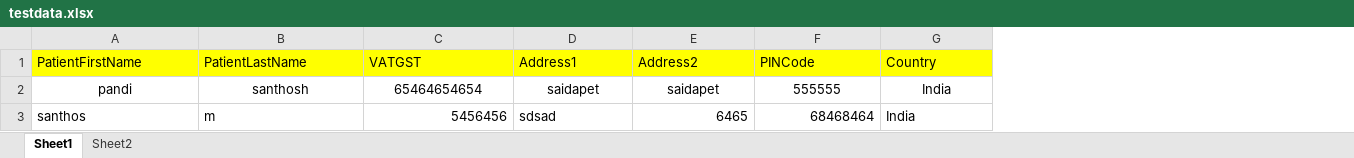
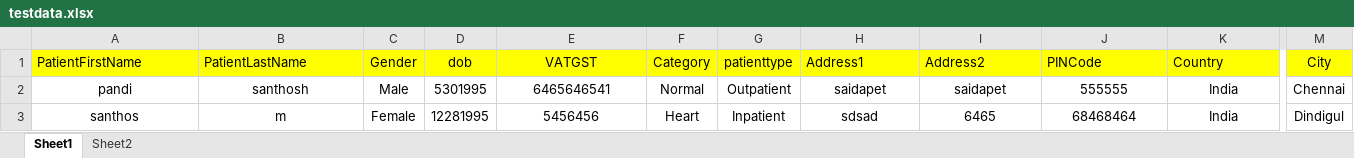
Before and after one commit to sandhoshpandi/sandhosh, an Excel workbook: target/test-classes/utility/testdata.xlsx, sheet Sheet1, drawn as a sheet; only a part is shown, gaps mark what is left out; values as stored, in another font and other column widths than the file's, no borders; addresses are those after the commit; the diff covers the shown part only; the diff names each change by its address in the sheet, - before the commit and + after, or states it on an @@ line.

```diff
--- a/target/test-classes/utility/testdata.xlsx (sheet Sheet1)
+++ b/target/test-classes/utility/testdata.xlsx (sheet Sheet1)
+column C (Gender), rows 2-3: Male | Female
+column D (dob), rows 2-3: 5301995 | 12281995
+column F (Category), rows 2-3: Normal | Heart
+column G (patienttype), rows 2-3: Outpatient | Inpatient
+column M (City), rows 2-3: Chennai | Dindigul
-E1 alignment: left
+E1 alignment: center
-E2 (VATGST): 65464654654
+E2 (VATGST): 6465646541
-A3:B3 alignment: left
+A3:B3 alignment: center
-E3 alignment: right
+E3 alignment: center
-H3 alignment: left
+H3 alignment: center
-I3:J3 alignment: right
+I3:J3 alignment: center
-K3 alignment: left
+K3 alignment: center
```
Also changed, not shown: cell formats elsewhere in this sheet, sheet Sheet2, 45 other files.
